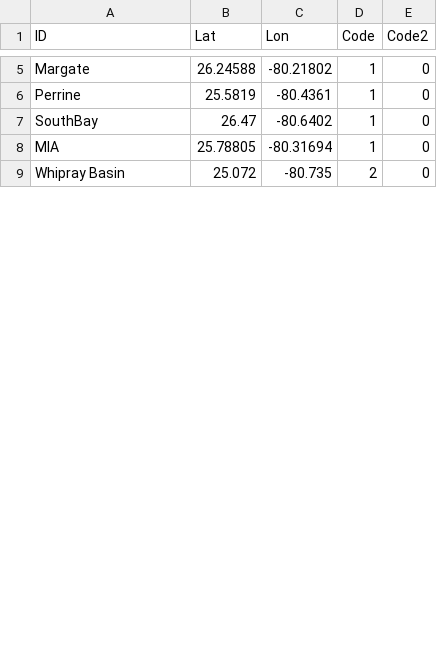
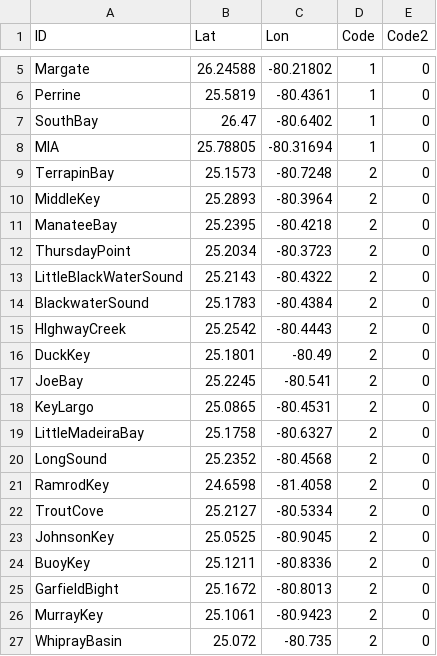
Before and after one commit to USF-IMARS/dep-wq-fine-scale-analysis, a CSV file: data/Report_stations_table.csv, drawn as a sheet; only a part is shown, gaps mark what is left out; the diff covers the shown part only.

Commit message:
Add files via upload

```diff
--- a/data/Report_stations_table.csv
+++ b/data/Report_stations_table.csv
@@ -8,2 +8,20 @@ SouthBay,26.47,-80.6402,1,0
 MIA,25.78805,-80.31694,1,0
-Whipray Basin,25.072,-80.735,2,0
+TerrapinBay,25.1573,-80.7248,2,0
+MiddleKey,25.2893,-80.3964,2,0
+ManateeBay,25.2395,-80.4218,2,0
+ThursdayPoint,25.2034,-80.3723,2,0
+LittleBlackWaterSound,25.2143,-80.4322,2,0
+BlackwaterSound,25.1783,-80.4384,2,0
+HIghwayCreek,25.2542,-80.4443,2,0
+DuckKey,25.1801,-80.49,2,0
+JoeBay,25.2245,-80.541,2,0
+KeyLargo,25.0865,-80.4531,2,0
+LittleMadeiraBay,25.1758,-80.6327,2,0
+LongSound,25.2352,-80.4568,2,0
+RamrodKey,24.6598,-81.4058,2,0
+TroutCove,25.2127,-80.5334,2,0
+JohnsonKey,25.0525,-80.9045,2,0
+BuoyKey,25.1211,-80.8336,2,0
+GarfieldBight,25.1672,-80.8013,2,0
+MurrayKey,25.1061,-80.9423,2,0
+WhiprayBasin,25.072,-80.735,2,0
```
Also changed, not shown: 21 added rows and 4 edited cells elsewhere in this file.
